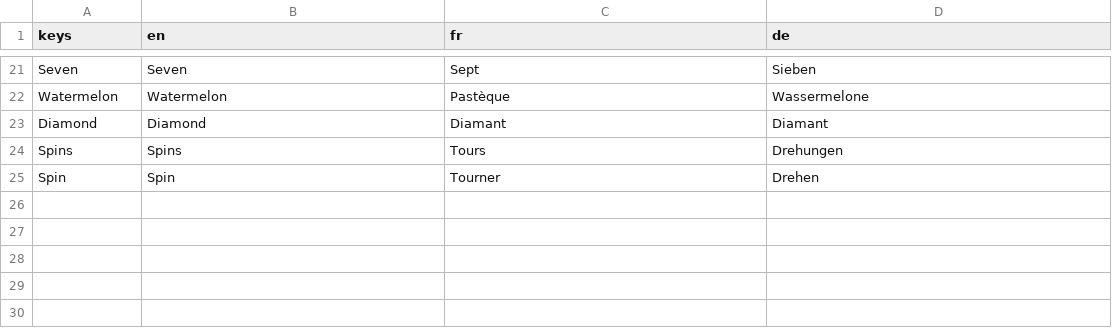
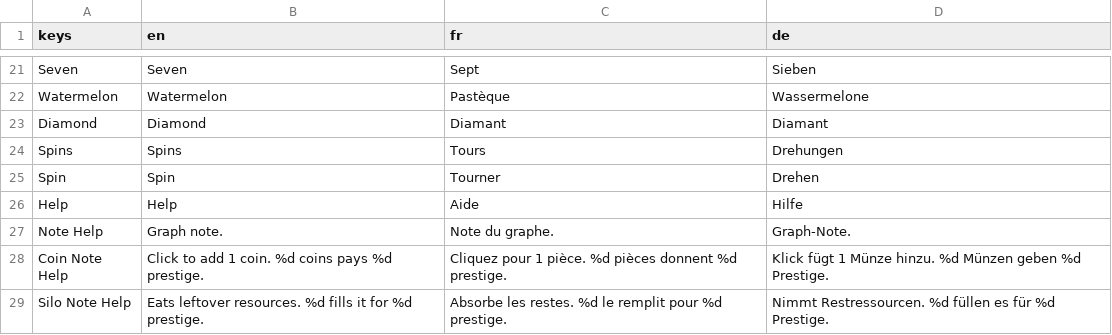
Before and after one commit to SorenKronborg/CasinoSlots, a CSV file: localization/strings.csv, drawn as a sheet; only a part is shown, gaps mark what is left out; the diff names each change by its address in the sheet, - before the commit and + after, or states it on an @@ line.

```diff
--- a/localization/strings.csv
+++ b/localization/strings.csv
+row 26: Help | Help | Aide | Hilfe
+row 27: Note Help | Graph note. | Note du graphe. | Graph-Note.
+row 28: Coin Note Help | Click to add 1 coin. %d coins pays %d prestige. | Cliquez pour 1 pièce. %d pièces donnent %d prestige. | Klick fügt 1 Münze hinzu. %d Münzen geben %d Prestige.
+row 29: Silo Note Help | Eats leftover resources. %d fills it for %d prestige. | Absorbe les restes. %d le remplit pour %d prestige. | Nimmt Restressourcen. %d füllen es für %d Prestige.
```
Also changed, not shown: 10 other files.
